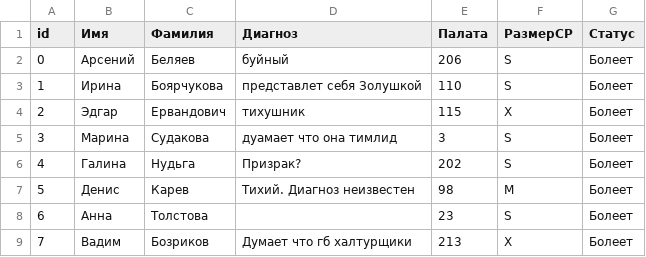
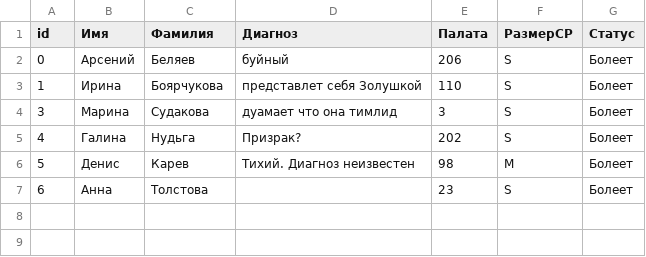
Before and after one commit to galans86/Palata-6, a CSV file: Psih_palata/Patients.csv, drawn as a sheet; the diff names each change by its address in the sheet, - before the commit and + after, or states it on an @@ line.

```diff
--- a/Psih_palata/Patients.csv
+++ b/Psih_palata/Patients.csv
-row 4: 2 | Эдгар | Ервандович | тихушник | 115 | X | Болеет
-row 9: 7 | Вадим | Бозриков | Думает что гб халтурщики | 213 | X | Болеет
```
Also changed, not shown: Psih_palata/Personal.csv, Psih_palata/log.csv, 1 other file.
